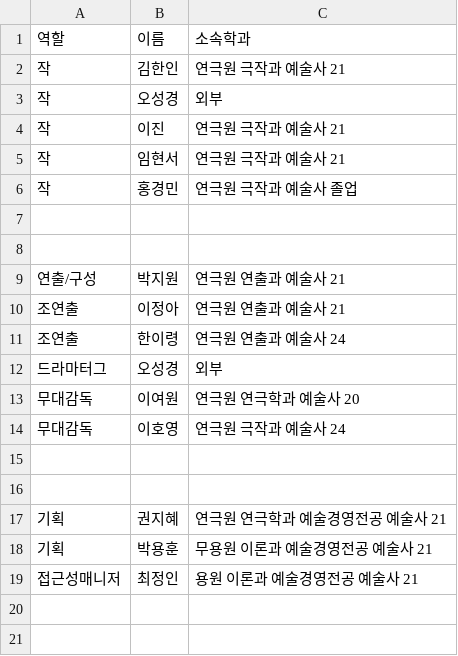
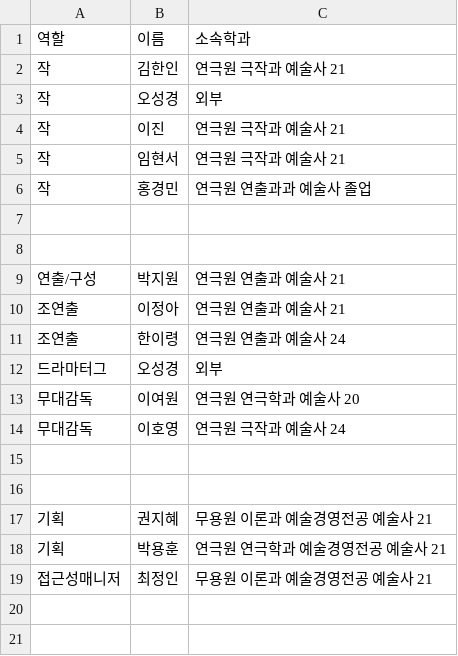
Before and after one commit to mrhonge/karts-agoraphobia, a CSV file: public/data/credits.csv, drawn as a sheet; only a part is shown.

```diff
--- a/public/data/credits.csv
+++ b/public/data/credits.csv
@@ -5,3 +5,3 @@
 작,임현서,연극원 극작과 예술사 21
-작,홍경민,연극원 극작과 예술사 졸업
+작,홍경민,연극원 연출과과 예술사 졸업
 
@@ -16,5 +16,5 @@
 
-기획,권지혜,연극원 연극학과 예술경영전공 예술사 21
-기획,박용훈,무용원 이론과 예술경영전공 예술사 21
-접근성매니저,최정인,용원 이론과 예술경영전공 예술사 21
+기획,권지혜,무용원 이론과 예술경영전공 예술사 21
+기획,박용훈,연극원 연극학과 예술경영전공 예술사 21
+접근성매니저,최정인,무용원 이론과 예술경영전공 예술사 21
 
```
Also changed, not shown: 6 other files.
